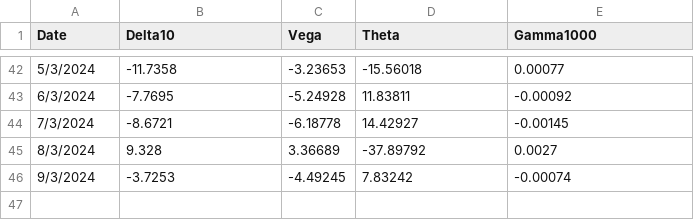
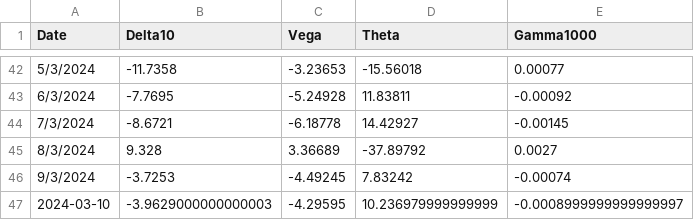
Before and after one commit to kmavyrle/QuantMasterFund, a CSV file: Crypto/Volatility/ShortVolatility/performance_analytics/portfolio_greeks.csv, drawn as a sheet; only a part is shown, gaps mark what is left out.

```diff
--- a/Crypto/Volatility/ShortVolatility/performance_analytics/portfolio_greeks.csv
+++ b/Crypto/Volatility/ShortVolatility/performance_analytics/portfolio_greeks.csv
@@ -46 +46,2 @@ Date,Delta10,Vega,Theta,Gamma1000
 9/3/2024,-3.7253,-4.49245,7.83242,-0.00074
+2024-03-10,-3.9629000000000003,-4.29595,10.236979999999999,-0.0008999999999999997
```
Also changed, not shown: Crypto/TacticalBetaConvexity/performance_analytics/eth_index.csv, Crypto/Volatility/ShortVolatility/performance_analytics/floating_rets.csv, 7 other files.
